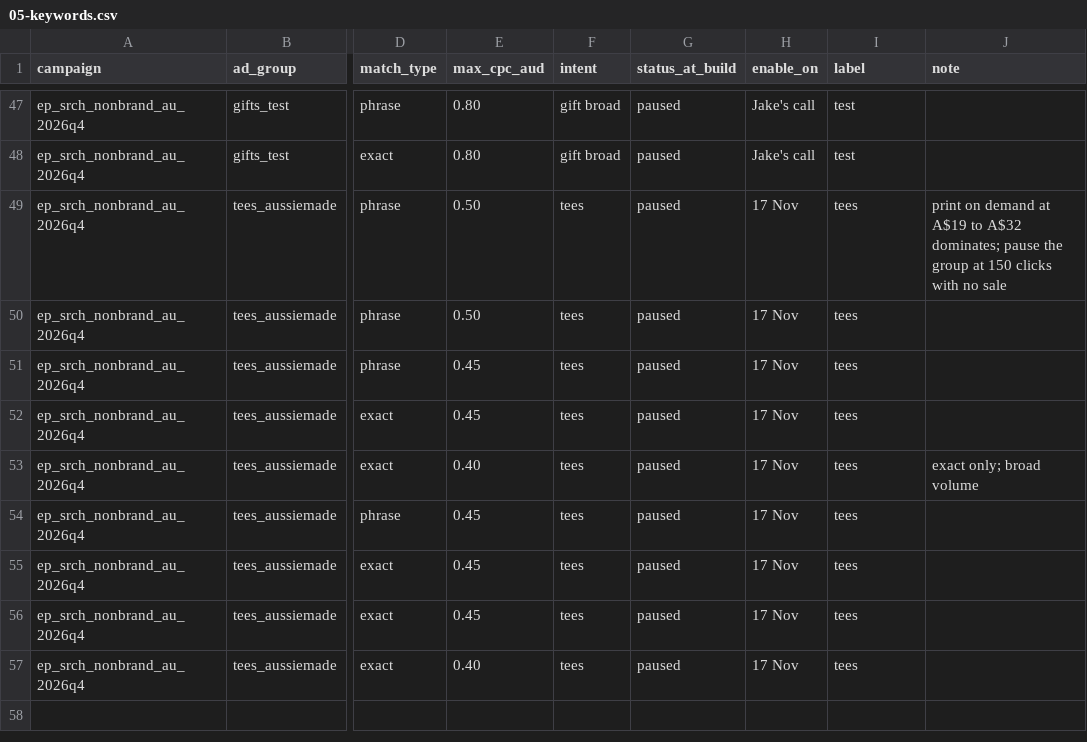
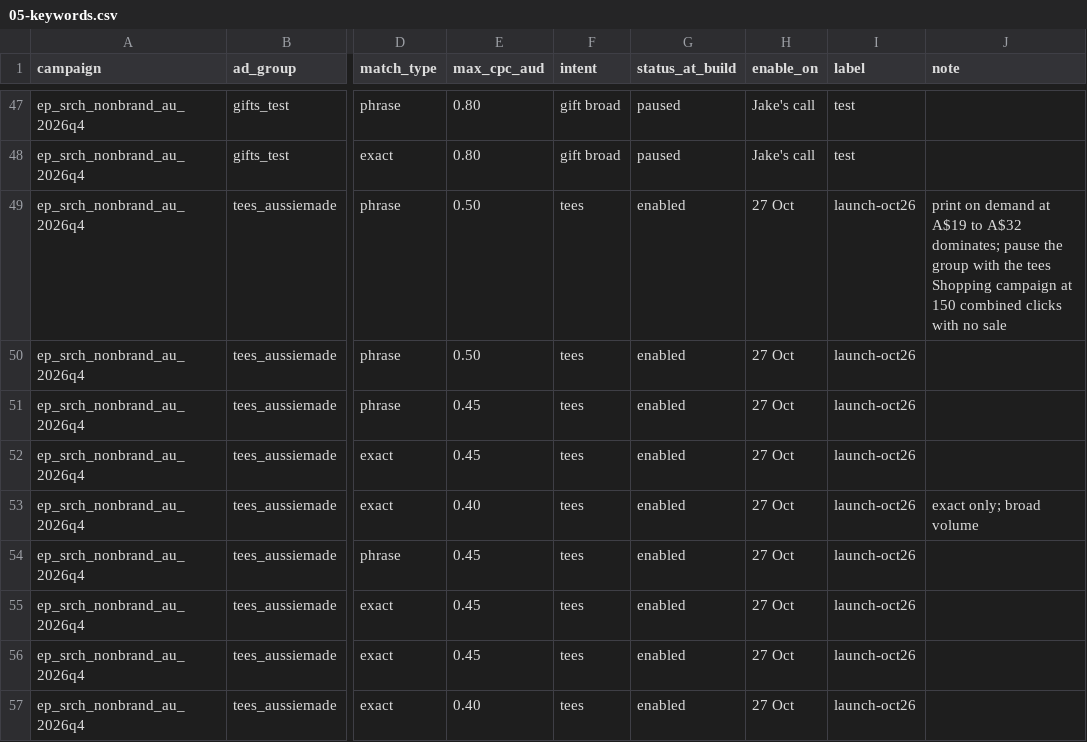
Before and after one commit to Reid181/Claude, a CSV file: google-ads/05-keywords.csv, drawn as a sheet; only a part is shown, gaps mark what is left out; the diff names each change by its address in the sheet, - before the commit and + after, or states it on an @@ line.

```diff
--- a/google-ads/05-keywords.csv
+++ b/google-ads/05-keywords.csv
-G49:G57 (status_at_build): paused
+G49:G57 (status_at_build): enabled
-H49:H57 (enable_on): 17 Nov
+H49:H57 (enable_on): 27 Oct
-I49:I57 (label): tees
+I49:I57 (label): launch-oct26
-J49 (note): …the group at 150 clicks with…
+J49 (note): …the group with the tees Shopping campaign at 150 combined clicks with…
```
Also changed, not shown: 13 other files.
